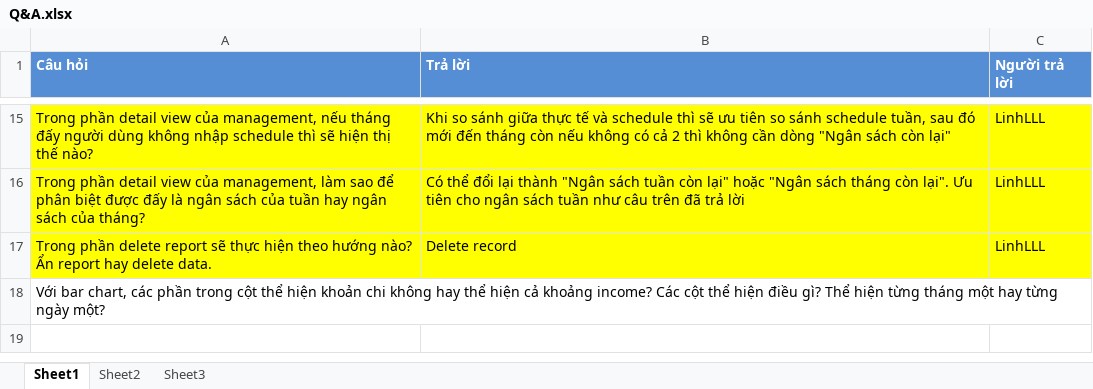
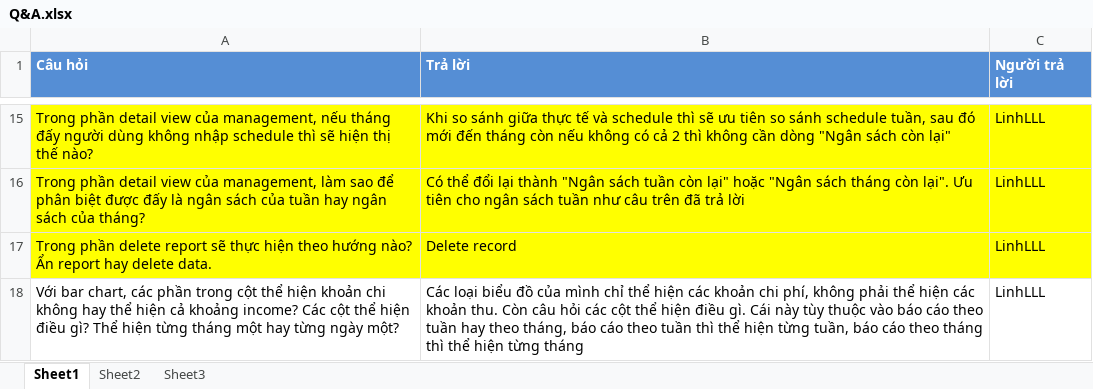
Before and after one commit to sidewinder1/piem2012, an Excel workbook: documents/Q&A.xlsx, sheet Sheet1, drawn as a sheet; only a part is shown, gaps mark what is left out; values as stored, in another font and other column widths than the file's, no borders; the diff names each change by its address in the sheet, - before the commit and + after, or states it on an @@ line.

```diff
--- a/documents/Q&A.xlsx (sheet Sheet1)
+++ b/documents/Q&A.xlsx (sheet Sheet1)
-B18 (Trả lời): (empty)
+B18 (Trả lời): Các loại biểu đồ của mình chỉ thể hiện các khoản chi phí, không phải thể hiện các khoản thu. Còn câu hỏi các cột thể hiện điều gì. Cái này tùy thuộc vào báo cáo theo tuần hay theo tháng, báo cáo theo tuần thì thể hiện từng tuần, báo cáo theo tháng thì thể hiện từng tháng
-C18 (Người trả lời): (empty)
+C18 (Người trả lời): LinhLLL
```
